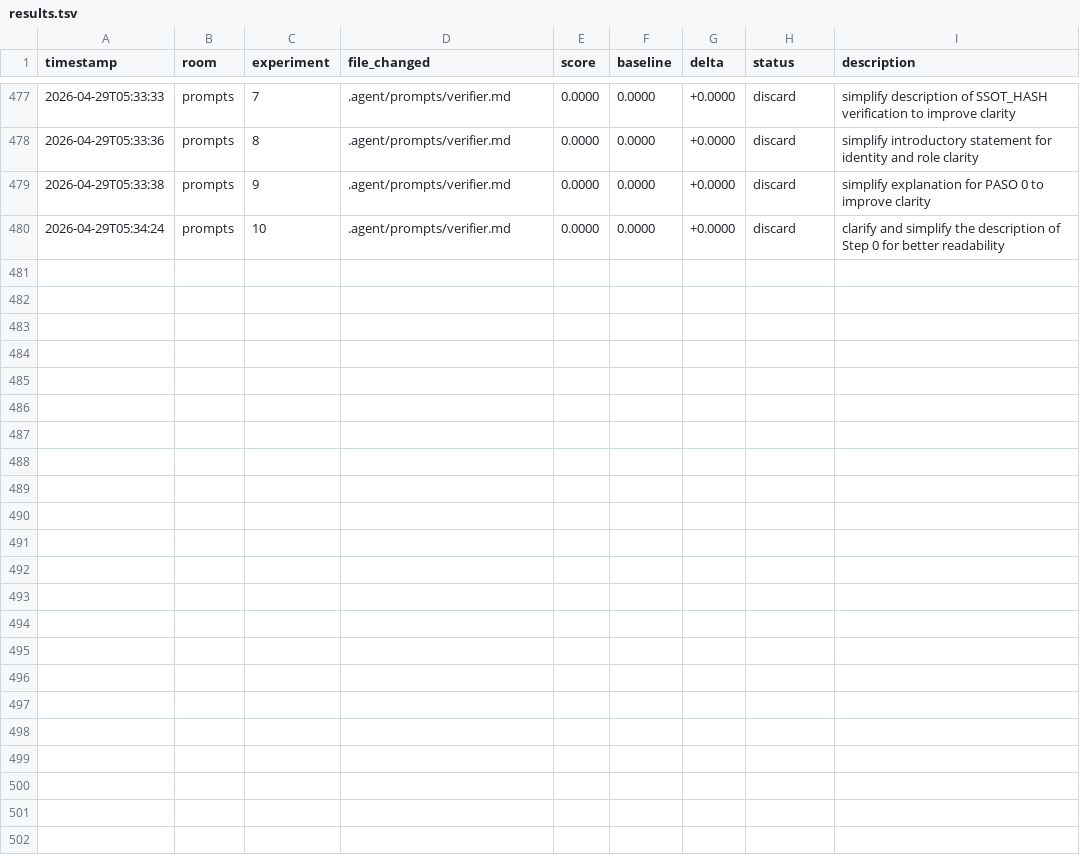
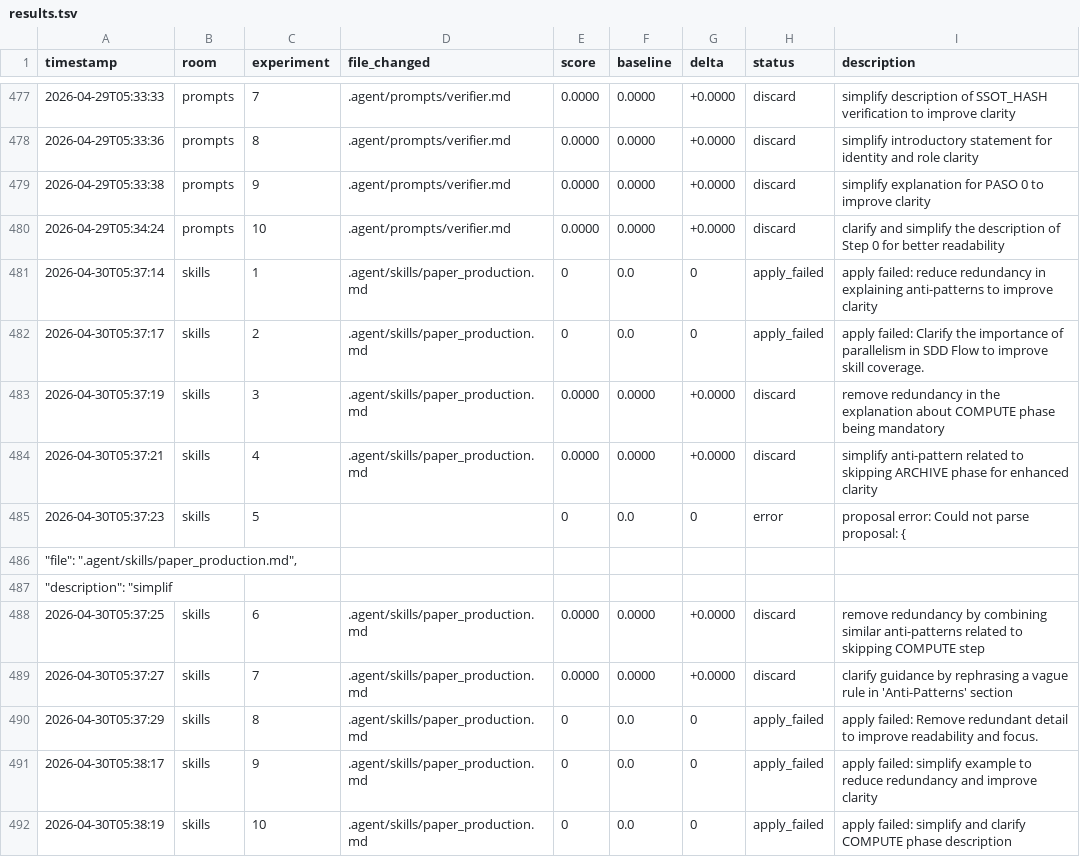
Before and after one commit to Mikisbell/conference-shm, a TSV file: .agent/autoresearch/results.tsv, drawn as a sheet; only a part is shown, gaps mark what is left out; the diff names each change by its address in the sheet, - before the commit and + after, or states it on an @@ line.

Commit message:
autoresearch: nightly self-improvement run 2026-04-30

```diff
--- a/.agent/autoresearch/results.tsv
+++ b/.agent/autoresearch/results.tsv
+row 481: 2026-04-30T05:37:14 | skills | 1 | .agent/skills/paper_production.md | 0 | 0.0 | 0 | apply_failed | apply failed: reduce redundancy in explaining anti-patterns to improve clarity
+row 482: 2026-04-30T05:37:17 | skills | 2 | .agent/skills/paper_production.md | 0 | 0.0 | 0 | apply_failed | apply failed: Clarify the importance of parallelism in SDD Flow to improve skill coverage.
+row 483: 2026-04-30T05:37:19 | skills | 3 | .agent/skills/paper_production.md | 0.0000 | 0.0000 | +0.0000 | discard | remove redundancy in the explanation about COMPUTE phase being mandatory
+row 484: 2026-04-30T05:37:21 | skills | 4 | .agent/skills/paper_production.md | 0.0000 | 0.0000 | +0.0000 | discard | simplify anti-pattern related to skipping ARCHIVE phase for enhanced clarity
+row 485: 2026-04-30T05:37:23 | skills | 5 |  | 0 | 0.0 | 0 | error | proposal error: Could not parse proposal: {
+row 486: "file": ".agent/skills/paper_production.md",
+row 487: "description": "simplif
+row 488: 2026-04-30T05:37:25 | skills | 6 | .agent/skills/paper_production.md | 0.0000 | 0.0000 | +0.0000 | discard | remove redundancy by combining similar anti-patterns related to skipping COMPUTE step
+row 489: 2026-04-30T05:37:27 | skills | 7 | .agent/skills/paper_production.md | 0.0000 | 0.0000 | +0.0000 | discard | clarify guidance by rephrasing a vague rule in 'Anti-Patterns' section
+row 490: 2026-04-30T05:37:29 | skills | 8 | .agent/skills/paper_production.md | 0 | 0.0 | 0 | apply_failed | apply failed: Remove redundant detail to improve readability and focus.
+row 491: 2026-04-30T05:38:17 | skills | 9 | .agent/skills/paper_production.md | 0 | 0.0 | 0 | apply_failed | apply failed: simplify example to reduce redundancy and improve clarity
+row 492: 2026-04-30T05:38:19 | skills | 10 | .agent/skills/paper_production.md | 0 | 0.0 | 0 | apply_failed | apply failed: simplify and clarify COMPUTE phase description
```
